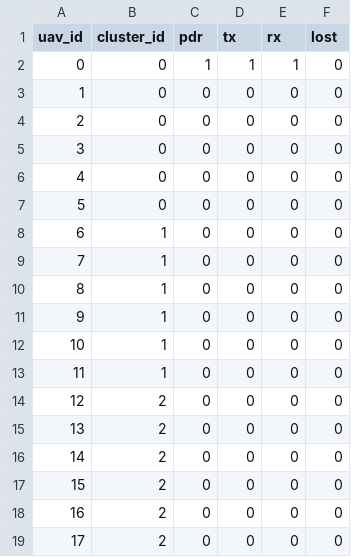
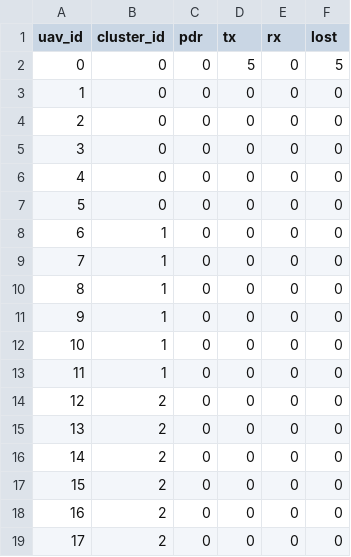
Before and after one commit to uditnagar2003/ns3-uav-key-management, a CSV file: scratch/uav-secure-fanet/output/pdr.csv, drawn as a sheet.

```diff
--- a/scratch/uav-secure-fanet/output/pdr.csv
+++ b/scratch/uav-secure-fanet/output/pdr.csv
@@ -1,3 +1,3 @@
 uav_id,cluster_id,pdr,tx,rx,lost
-0,0,1,1,1,0
+0,0,0,5,0,5
 1,0,0,0,0,0
```
Also changed, not shown: scratch/uav-secure-fanet/output/metrics_global.csv, scratch/uav-secure-fanet/output/metrics_per_uav.csv, 21 other files.
